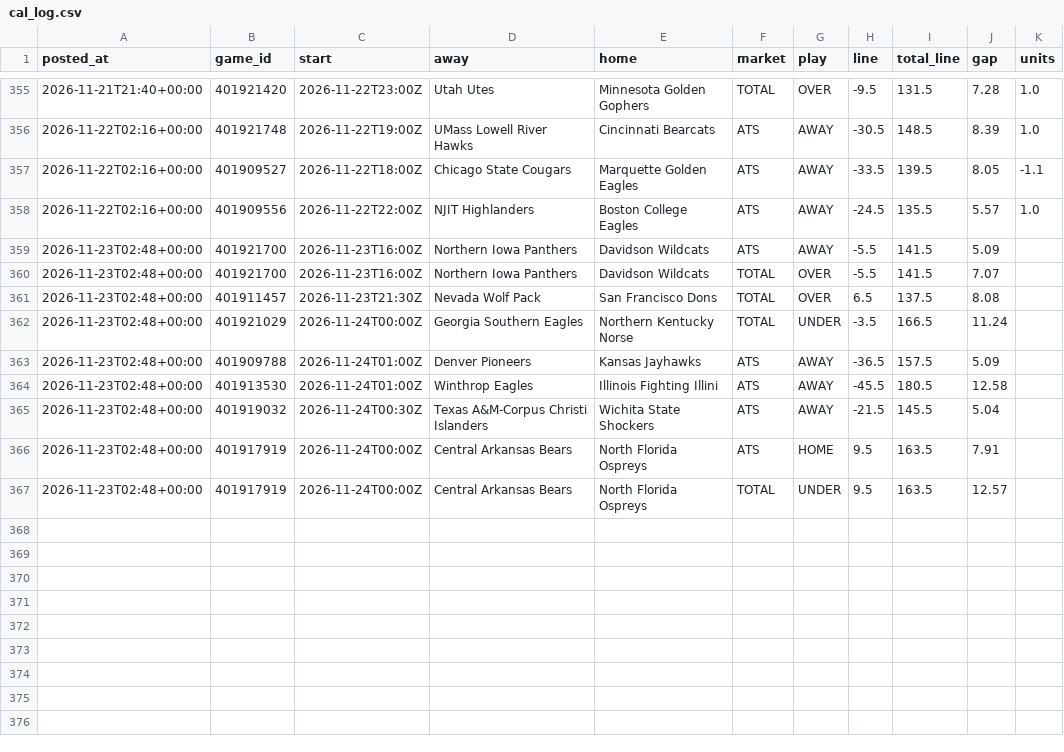
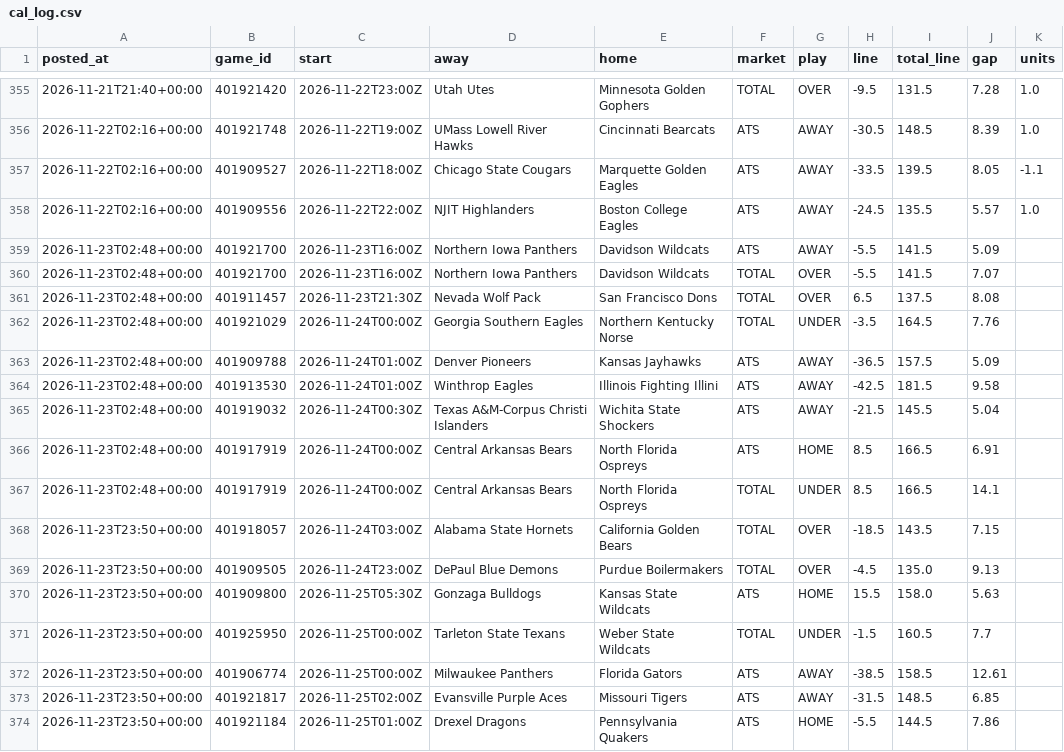
Before and after one commit to patjennings96-ctrl/ncaab-edge-board, a CSV file: data/history/cal_log.csv, drawn as a sheet; only a part is shown, gaps mark what is left out.

```diff
--- a/data/history/cal_log.csv
+++ b/data/history/cal_log.csv
@@ -361,7 +361,14 @@ posted_at,game_id,start,away,home,market,play,line,total_line,gap,units
 2026-11-23T02:48+00:00,401911457,2026-11-23T21:30Z,Nevada Wolf Pack,San Francisco Dons,TOTAL,OVER,6.5,137.5,8.08,
-2026-11-23T02:48+00:00,401921029,2026-11-24T00:00Z,Georgia Southern Eagles,Northern Kentucky Norse,TOTAL,UNDER,-3.5,166.5,11.24,
+2026-11-23T02:48+00:00,401921029,2026-11-24T00:00Z,Georgia Southern Eagles,Northern Kentucky Norse,TOTAL,UNDER,-3.5,164.5,7.76,
 2026-11-23T02:48+00:00,401909788,2026-11-24T01:00Z,Denver Pioneers,Kansas Jayhawks,ATS,AWAY,-36.5,157.5,5.09,
-2026-11-23T02:48+00:00,401913530,2026-11-24T01:00Z,Winthrop Eagles,Illinois Fighting Illini,ATS,AWAY,-45.5,180.5,12.58,
+2026-11-23T02:48+00:00,401913530,2026-11-24T01:00Z,Winthrop Eagles,Illinois Fighting Illini,ATS,AWAY,-42.5,181.5,9.58,
 2026-11-23T02:48+00:00,401919032,2026-11-24T00:30Z,Texas A&M-Corpus Christi Islanders,Wichita State Shockers,ATS,AWAY,-21.5,145.5,5.04,
-2026-11-23T02:48+00:00,401917919,2026-11-24T00:00Z,Central Arkansas Bears,North Florida Ospreys,ATS,HOME,9.5,163.5,7.91,
-2026-11-23T02:48+00:00,401917919,2026-11-24T00:00Z,Central Arkansas Bears,North Florida Ospreys,TOTAL,UNDER,9.5,163.5,12.57,
+2026-11-23T02:48+00:00,401917919,2026-11-24T00:00Z,Central Arkansas Bears,North Florida Ospreys,ATS,HOME,8.5,166.5,6.91,
+2026-11-23T02:48+00:00,401917919,2026-11-24T00:00Z,Central Arkansas Bears,North Florida Ospreys,TOTAL,UNDER,8.5,166.5,14.1,
+2026-11-23T23:50+00:00,401918057,2026-11-24T03:00Z,Alabama State Hornets,California Golden Bears,TOTAL,OVER,-18.5,143.5,7.15,
+2026-11-23T23:50+00:00,401909505,2026-11-24T23:00Z,DePaul Blue Demons,Purdue Boilermakers,TOTAL,OVER,-4.5,135.0,9.13,
+2026-11-23T23:50+00:00,401909800,2026-11-25T05:30Z,Gonzaga Bulldogs,Kansas State Wildcats,ATS,HOME,15.5,158.0,5.63,
+2026-11-23T23:50+00:00,401925950,2026-11-25T00:00Z,Tarleton State Texans,Weber State Wildcats,TOTAL,UNDER,-1.5,160.5,7.7,
+2026-11-23T23:50+00:00,401906774,2026-11-25T00:00Z,Milwaukee Panthers,Florida Gators,ATS,AWAY,-38.5,158.5,12.61,
+2026-11-23T23:50+00:00,401921817,2026-11-25T02:00Z,Evansville Purple Aces,Missouri Tigers,ATS,AWAY,-31.5,148.5,6.85,
+2026-11-23T23:50+00:00,401921184,2026-11-25T01:00Z,Drexel Dragons,Pennsylvania Quakers,ATS,HOME,-5.5,144.5,7.86,
```
Also changed, not shown: data/games/2027.csv, data/history/card_log.csv, 9 other files.
